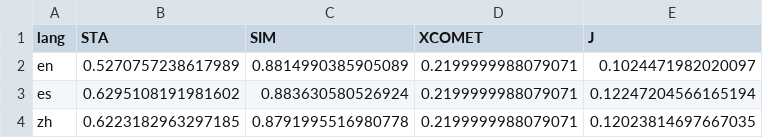
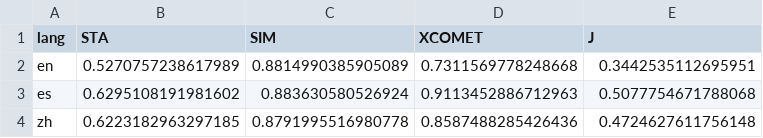
Before and after one commit to Leonardo-1107/Detox, a CSV file: results/duplicate.csv, drawn as a sheet.

```diff
--- a/results/duplicate.csv
+++ b/results/duplicate.csv
@@ -1,4 +1,4 @@
 lang,STA,SIM,XCOMET,J
-en,0.5270757238617989,0.8814990385905089,0.2199999988079071,0.1024471982020097
-es,0.6295108191981602,0.883630580526924,0.2199999988079071,0.12247204566165194
-zh,0.6223182963297185,0.8791995516980778,0.2199999988079071,0.12023814697667035
+en,0.5270757238617989,0.8814990385905089,0.7311569778248668,0.3442535112695951
+es,0.6295108191981602,0.883630580526924,0.9113452886712963,0.5077754671788068
+zh,0.6223182963297185,0.8791995516980778,0.8587488285426436,0.4724627611756148
```
Also changed, not shown: results/delete.csv, results/mt0.csv, 8 other files.
